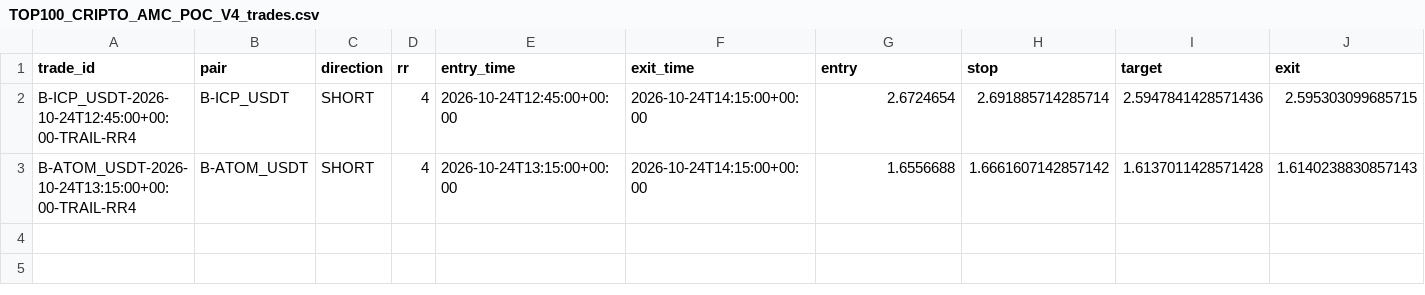
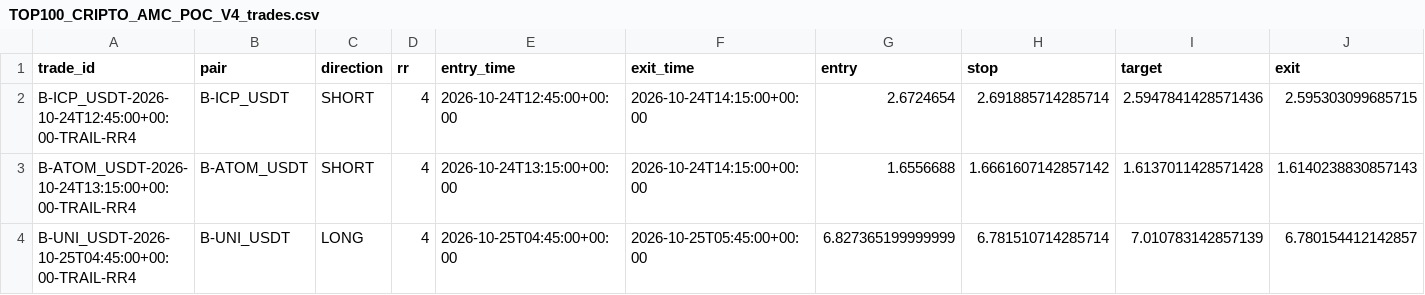
Before and after one commit to jharajesh1210/Guruji, a CSV file: TOP100_CRIPTO_AMC_POC_V4_trades.csv, drawn as a sheet; only a part is shown; rows hold the shown columns only; the diff names each change by its address in the sheet, - before the commit and + after, or states it on an @@ line.

```diff
--- a/TOP100_CRIPTO_AMC_POC_V4_trades.csv
+++ b/TOP100_CRIPTO_AMC_POC_V4_trades.csv
+row 4: B-UNI_USDT-2026-10-25T04:45:00+00:00-TRAIL-RR4 | B-UNI_USDT | LONG | 4 | 2026-10-25T04:45:00+00:00 | 2026-10-25T05:45:00+00:00 | 6.827365199999999 | 6.781510714285714 | 7.010783142857139 | 6.780154412142857
```
Also changed, not shown: TOP100_CRIPTO_AMC_POC_V4_universe.csv, 1 other file.
